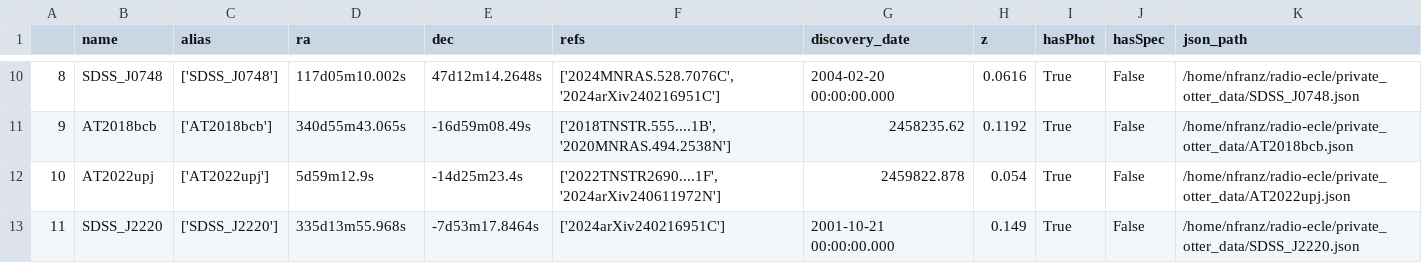
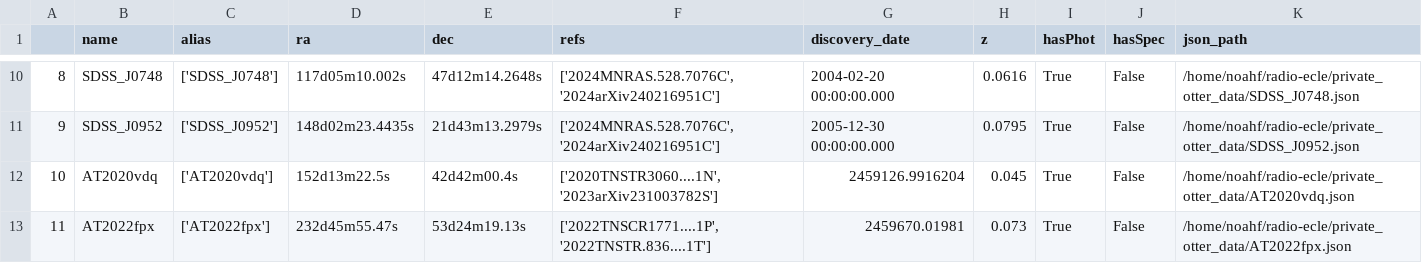
Before and after one commit to noahfranz13/radio-ecle, a CSV file: private_otter_data/summary.csv, drawn as a sheet; only a part is shown, gaps mark what is left out; the diff covers the shown part only.

```diff
--- a/private_otter_data/summary.csv
+++ b/private_otter_data/summary.csv
@@ -10,4 +10,4 @@
-8,SDSS_J0748,['SDSS_J0748'],117d05m10.002s,47d12m14.2648s,"['2024MNRAS.528.7076C', '2024arXiv240216951C']",2004-02-20 00:00:00.000,0.0616,True,False,/home/nfranz/radio-ecle/private_otter_data/SDSS_J0748.json
-9,AT2018bcb,['AT2018bcb'],340d55m43.065s,-16d59m08.49s,"['2018TNSTR.555....1B', '2020MNRAS.494.2538N']",2458235.62,0.1192,True,False,/home/nfranz/radio-ecle/private_otter_data/AT2018bcb.json
-10,AT2022upj,['AT2022upj'],5d59m12.9s,-14d25m23.4s,"['2022TNSTR2690....1F', '2024arXiv240611972N']",2459822.878,0.054,True,False,/home/nfranz/radio-ecle/private_otter_data/AT2022upj.json
-11,SDSS_J2220,['SDSS_J2220'],335d13m55.968s,-7d53m17.8464s,['2024arXiv240216951C'],2001-10-21 00:00:00.000,0.149,True,False,/home/nfranz/radio-ecle/private_otter_data/SDSS_J2220.json
+8,SDSS_J0748,['SDSS_J0748'],117d05m10.002s,47d12m14.2648s,"['2024MNRAS.528.7076C', '2024arXiv240216951C']",2004-02-20 00:00:00.000,0.0616,True,False,/home/noahf/radio-ecle/private_otter_data/SDSS_J0748.json
+9,SDSS_J0952,['SDSS_J0952'],148d02m23.4435s,21d43m13.2979s,"['2024MNRAS.528.7076C', '2024arXiv240216951C']",2005-12-30 00:00:00.000,0.0795,True,False,/home/noahf/radio-ecle/private_otter_data/SDSS_J0952.json
+10,AT2020vdq,['AT2020vdq'],152d13m22.5s,42d42m00.4s,"['2020TNSTR3060....1N', '2023arXiv231003782S']",2459126.9916204,0.045,True,False,/home/noahf/radio-ecle/private_otter_data/AT2020vdq.json
+11,AT2022fpx,['AT2022fpx'],232d45m55.47s,53d24m19.13s,"['2022TNSCR1771....1P', '2022TNSTR.836....1T']",2459670.01981,0.073,True,False,/home/noahf/radio-ecle/private_otter_data/AT2022fpx.json
```
Also changed, not shown: 150 edited cells elsewhere in this file, 10 other files.
